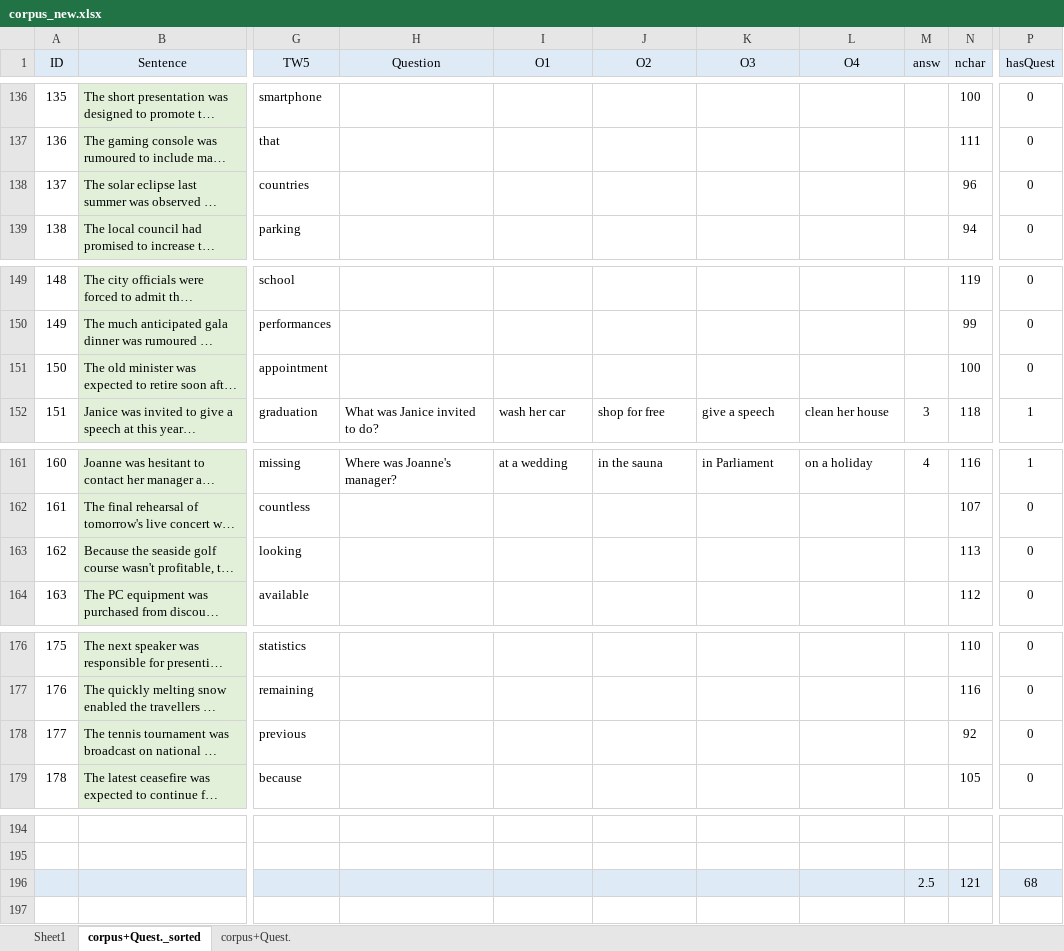
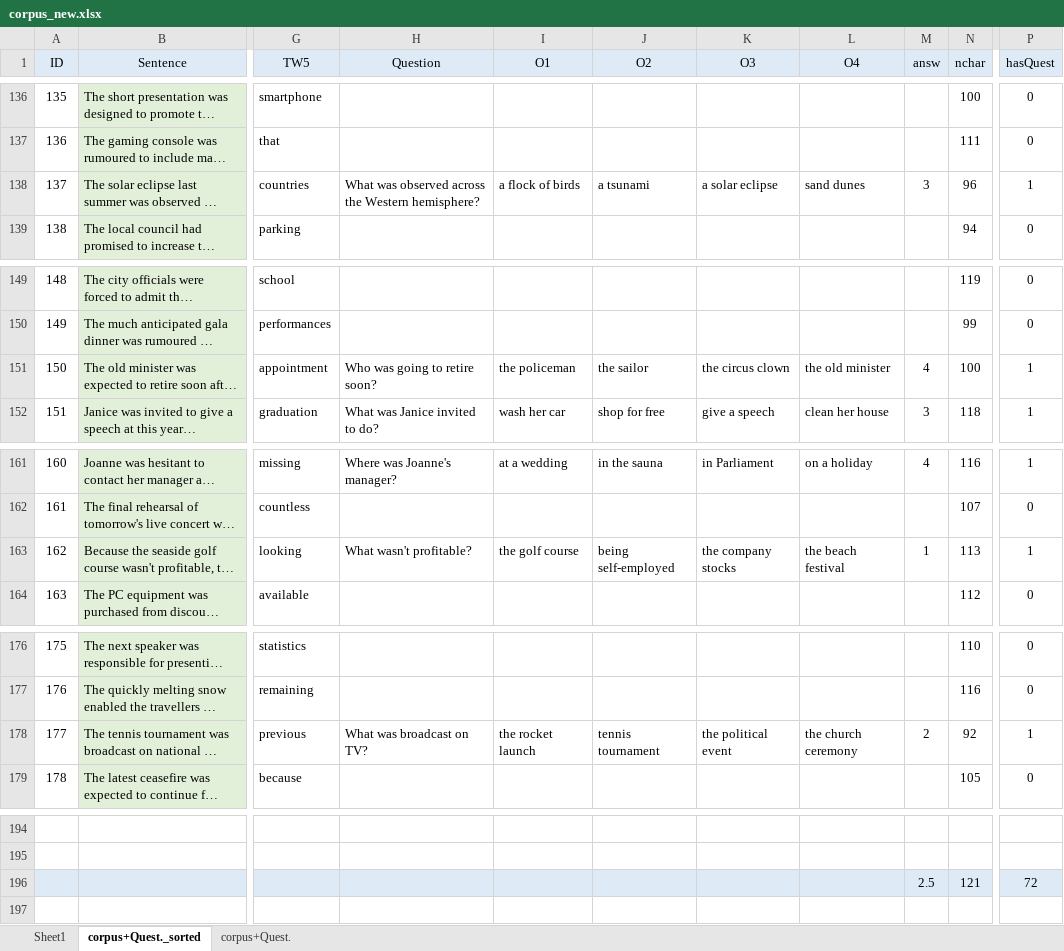
Before and after one commit to martin-vasilev/Zstring, an Excel workbook: Corpus/corpus_new.xlsx, sheet corpus+Quest._sorted, drawn as a sheet; only a part is shown, gaps mark what is left out; long unchanged cells end in …; values as stored, in another font and other column widths than the file's, no borders; conditional formats not drawn; the diff names each change by its address in the sheet, - before the commit and + after, or states it on an @@ line.

Commit message:
40% questions

```diff
--- a/Corpus/corpus_new.xlsx (sheet corpus+Quest._sorted)
+++ b/Corpus/corpus_new.xlsx (sheet corpus+Quest._sorted)
-H138 (Question): (empty)
+H138 (Question): What was observed across the Western hemisphere?
-I138 (О1): (empty)
+I138 (О1): a flock of birds
-J138 (О2): (empty)
+J138 (О2): a tsunami
-K138 (О3): (empty)
+K138 (О3): a solar eclipse
-L138 (О4): (empty)
+L138 (О4): sand dunes
-M138 (answ): (empty)
+M138 (answ): 3
-P138 (hasQuest): 0
+P138 (hasQuest): 1
-H151 (Question): (empty)
+H151 (Question): Who was going to retire soon?
-I151 (О1): (empty)
+I151 (О1): the policeman
-J151 (О2): (empty)
+J151 (О2): the sailor
-K151 (О3): (empty)
+K151 (О3): the circus clown
-L151 (О4): (empty)
+L151 (О4): the old minister
-M151 (answ): (empty)
+M151 (answ): 4
-P151 (hasQuest): 0
+P151 (hasQuest): 1
-H163 (Question): (empty)
+H163 (Question): What wasn't profitable?
-I163 (О1): (empty)
+I163 (О1): the golf course
-J163 (О2): (empty)
+J163 (О2): being self-employed
-K163 (О3): (empty)
+K163 (О3): the company stocks
-L163 (О4): (empty)
+L163 (О4): the beach festival
-M163 (answ): (empty)
+M163 (answ): 1
-P163 (hasQuest): 0
+P163 (hasQuest): 1
-H178 (Question): (empty)
+H178 (Question): What was broadcast on TV?
-I178 (О1): (empty)
+I178 (О1): the rocket launch
-J178 (О2): (empty)
+J178 (О2): tennis tournament
-K178 (О3): (empty)
+K178 (О3): the political event
-L178 (О4): (empty)
+L178 (О4): the church ceremony
-M178 (answ): (empty)
+M178 (answ): 2
-P178 (hasQuest): 0
+P178 (hasQuest): 1
-P196 (hasQuest): 68
+P196 (hasQuest): 72
```
